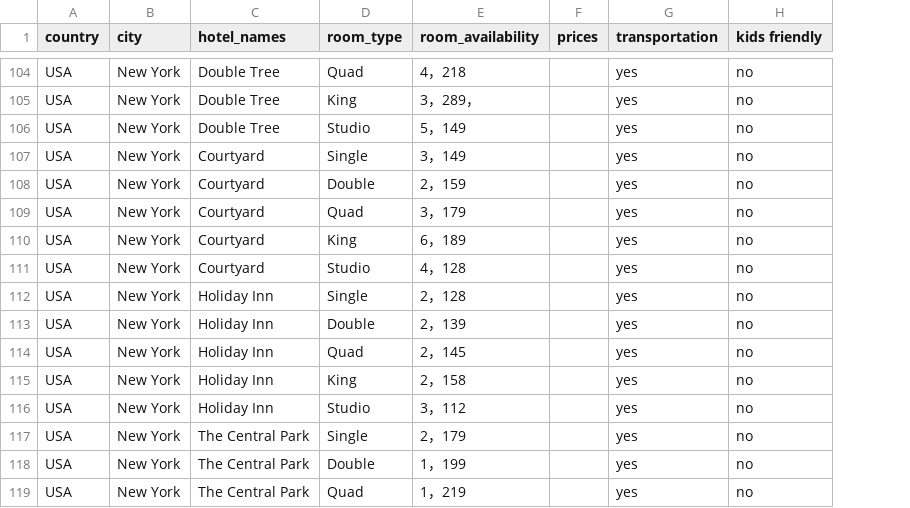
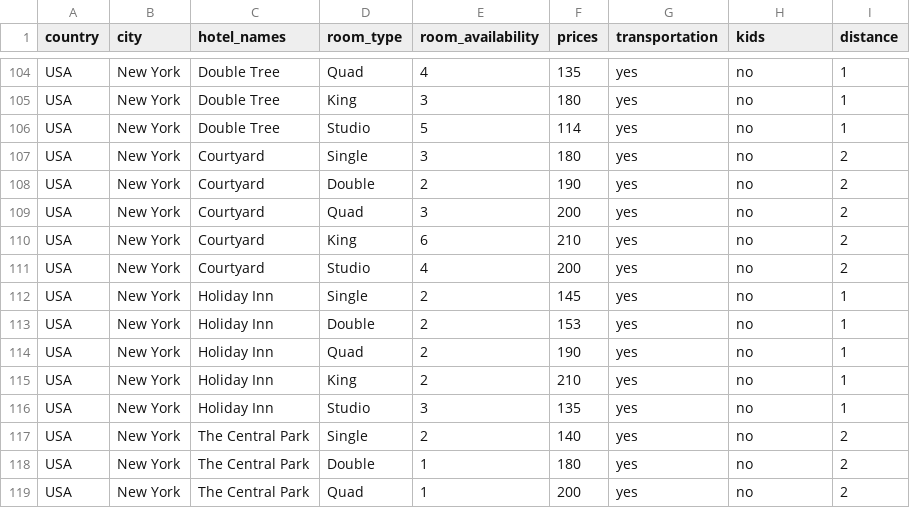
Before and after one commit to Sumit1673/Room-Reservation-system-Python-PyQt5, a CSV file: city_hotel_database.csv, drawn as a sheet; only a part is shown, gaps mark what is left out; the diff covers the shown part only; the diff names each change by its address in the sheet, - before the commit and + after, or states it on an @@ line.

```diff
--- a/city_hotel_database.csv
+++ b/city_hotel_database.csv
+column I (distance), rows 104-119: 1 | 1 | 1 | 2 | 2 | 2 | 2 | 2 | 1 | 1 | 1 | 1 | 1 | 2 | 2 | 2
-H1: kids friendly
+H1: kids
-E104 (room_availability): 4，218
+E104 (room_availability): 4
-F104 (prices): (empty)
+F104 (prices): 135
-E105 (room_availability): 3，289，
+E105 (room_availability): 3
-F105 (prices): (empty)
+F105 (prices): 180
-E106 (room_availability): 5，149
+E106 (room_availability): 5
-F106 (prices): (empty)
+F106 (prices): 114
-E107 (room_availability): 3，149
+E107 (room_availability): 3
-F107 (prices): (empty)
+F107 (prices): 180
-E108 (room_availability): 2，159
+E108 (room_availability): 2
-F108 (prices): (empty)
+F108 (prices): 190
-E109 (room_availability): 3，179
+E109 (room_availability): 3
-F109 (prices): (empty)
+F109 (prices): 200
-E110 (room_availability): 6，189
+E110 (room_availability): 6
-F110 (prices): (empty)
+F110 (prices): 210
-E111 (room_availability): 4，128
+E111 (room_availability): 4
-F111 (prices): (empty)
+F111 (prices): 200
-E112 (room_availability): 2，128
+E112 (room_availability): 2
-F112 (prices): (empty)
+F112 (prices): 145
-E113 (room_availability): 2，139
+E113 (room_availability): 2
-F113 (prices): (empty)
+F113 (prices): 153
-E114 (room_availability): 2，145
+E114 (room_availability): 2
-F114 (prices): (empty)
+F114 (prices): 190
-E115 (room_availability): 2，158
+E115 (room_availability): 2
-F115 (prices): (empty)
+F115 (prices): 210
-E116 (room_availability): 3，112
+E116 (room_availability): 3
-F116 (prices): (empty)
+F116 (prices): 135
-E117 (room_availability): 2，179
+E117 (room_availability): 2
-F117 (prices): (empty)
+F117 (prices): 140
-E118 (room_availability): 1，199
+E118 (room_availability): 1
-F118 (prices): (empty)
+F118 (prices): 180
-E119 (room_availability): 1，219
+E119 (room_availability): 1
-F119 (prices): (empty)
+F119 (prices): 200
```
Also changed, not shown: 56 edited cells elsewhere in this file, booking_log.csv, 5 other files.
